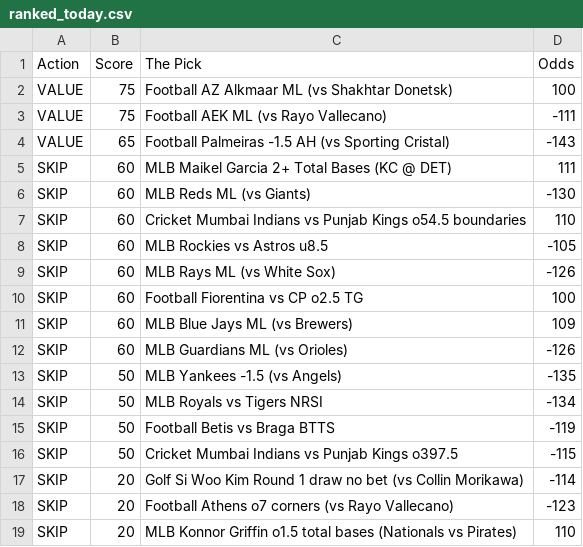
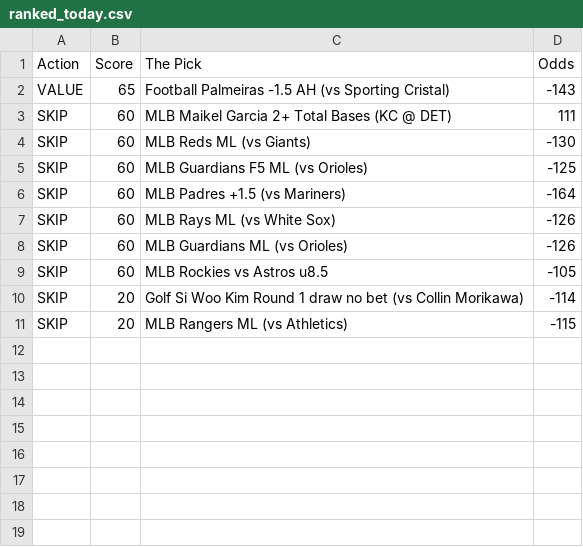
Before and after one commit to CameronBroussard6/Sports_Picks_Ranked, a CSV file: ranked_today.csv, drawn as a sheet.

```diff
--- a/ranked_today.csv
+++ b/ranked_today.csv
@@ -1,4 +1,2 @@
 Action,Score,The Pick,Odds
-VALUE,75,Football AZ Alkmaar ML (vs Shakhtar Donetsk),100
-VALUE,75,Football AEK ML (vs Rayo Vallecano),-111
 VALUE,65,Football Palmeiras -1.5 AH (vs Sporting Cristal),-143
@@ -6,14 +4,8 @@ SKIP,60,MLB Maikel Garcia 2+ Total Bases (KC @ DET),111
 SKIP,60,MLB Reds ML (vs Giants),-130
-SKIP,60,Cricket Mumbai Indians vs Punjab Kings o54.5 boundaries,110
+SKIP,60,MLB Guardians F5 ML (vs Orioles),-125
+SKIP,60,MLB Padres +1.5 (vs Mariners),-164
+SKIP,60,MLB Rays ML (vs White Sox),-126
+SKIP,60,MLB Guardians ML (vs Orioles),-126
 SKIP,60,MLB Rockies vs Astros u8.5,-105
-SKIP,60,MLB Rays ML (vs White Sox),-126
-SKIP,60,Football Fiorentina vs CP o2.5 TG,100
-SKIP,60,MLB Blue Jays ML (vs Brewers),109
-SKIP,60,MLB Guardians ML (vs Orioles),-126
-SKIP,50,MLB Yankees -1.5 (vs Angels),-135
-SKIP,50,MLB Royals vs Tigers NRSI,-134
-SKIP,50,Football Betis vs Braga BTTS,-119
-SKIP,50,Cricket Mumbai Indians vs Punjab Kings o397.5,-115
 SKIP,20,Golf Si Woo Kim Round 1 draw no bet (vs Collin Morikawa),-114
-SKIP,20,Football Athens o7 corners (vs Rayo Vallecano),-123
-SKIP,20,MLB Konnor Griffin o1.5 total bases (Nationals vs Pirates),110
+SKIP,20,MLB Rangers ML (vs Athletics),-115
```
Also changed, not shown: 1 other file.
